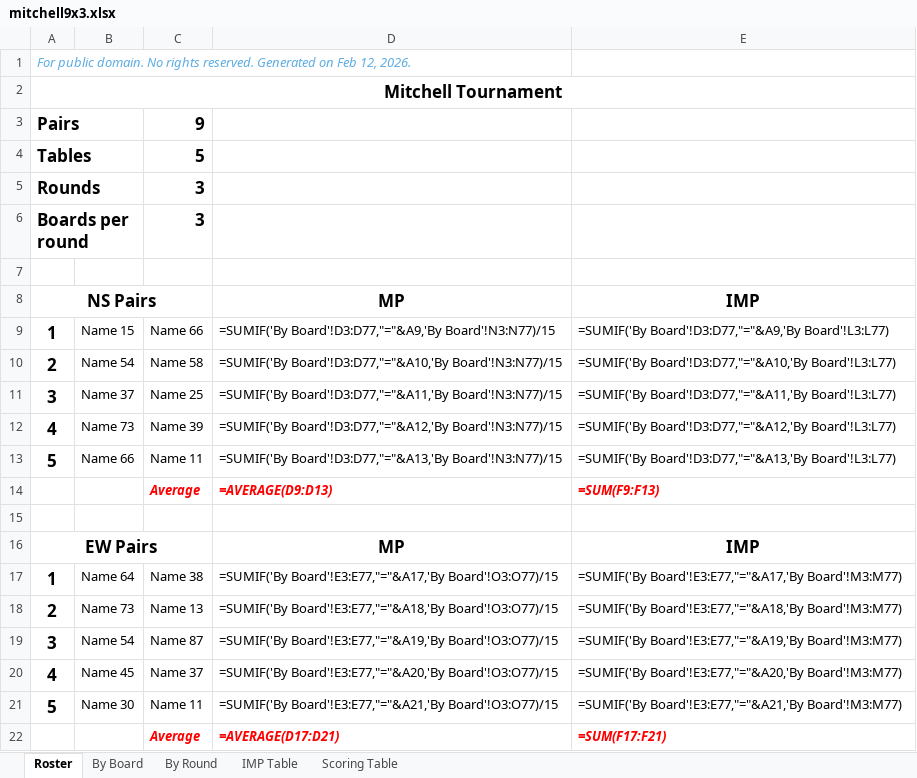
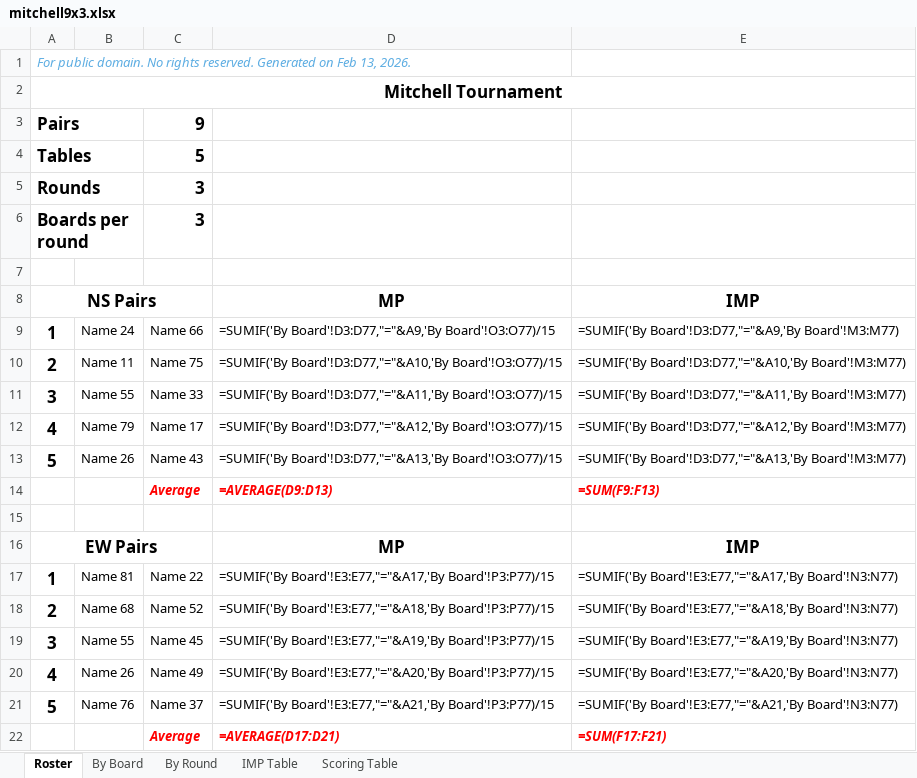
Before and after one commit to sywhub/howellcards, an Excel workbook: mitchell9x3.xlsx, sheet Roster, drawn as a sheet; values as stored, in another font and other column widths than the file's, no borders; formulas without a stored value are shown as written; the diff names each change by its address in the sheet, - before the commit and + after, or states it on an @@ line.

```diff
--- a/mitchell9x3.xlsx (sheet Roster)
+++ b/mitchell9x3.xlsx (sheet Roster)
-A1: …on Feb 12, 2026.
+A1: …on Feb 13, 2026.
-B9: Name 15
+B9: Name 24
-D9: =SUMIF('By Board'!D3:D77,"="&A9,'By Board'!N3:N77)/15
+D9: =SUMIF('By Board'!D3:D77,"="&A9,'By Board'!O3:O77)/15
-E9: =SUMIF('By Board'!D3:D77,"="&A9,'By Board'!L3:L77)
+E9: =SUMIF('By Board'!D3:D77,"="&A9,'By Board'!M3:M77)
-B10: Name 54
+B10: Name 11
-C10: Name 58
+C10: Name 75
-D10: =SUMIF('By Board'!D3:D77,"="&A10,'By Board'!N3:N77)/15
+D10: =SUMIF('By Board'!D3:D77,"="&A10,'By Board'!O3:O77)/15
-E10: =SUMIF('By Board'!D3:D77,"="&A10,'By Board'!L3:L77)
+E10: =SUMIF('By Board'!D3:D77,"="&A10,'By Board'!M3:M77)
-B11: Name 37
+B11: Name 55
-C11: Name 25
+C11: Name 33
-D11: =SUMIF('By Board'!D3:D77,"="&A11,'By Board'!N3:N77)/15
+D11: =SUMIF('By Board'!D3:D77,"="&A11,'By Board'!O3:O77)/15
-E11: =SUMIF('By Board'!D3:D77,"="&A11,'By Board'!L3:L77)
+E11: =SUMIF('By Board'!D3:D77,"="&A11,'By Board'!M3:M77)
-B12: Name 73
+B12: Name 79
-C12: Name 39
+C12: Name 17
-D12: =SUMIF('By Board'!D3:D77,"="&A12,'By Board'!N3:N77)/15
+D12: =SUMIF('By Board'!D3:D77,"="&A12,'By Board'!O3:O77)/15
-E12: =SUMIF('By Board'!D3:D77,"="&A12,'By Board'!L3:L77)
+E12: =SUMIF('By Board'!D3:D77,"="&A12,'By Board'!M3:M77)
-B13: Name 66
+B13: Name 26
-C13: Name 11
+C13: Name 43
-D13: =SUMIF('By Board'!D3:D77,"="&A13,'By Board'!N3:N77)/15
+D13: =SUMIF('By Board'!D3:D77,"="&A13,'By Board'!O3:O77)/15
-E13: =SUMIF('By Board'!D3:D77,"="&A13,'By Board'!L3:L77)
+E13: =SUMIF('By Board'!D3:D77,"="&A13,'By Board'!M3:M77)
-B17: Name 64
+B17: Name 81
-C17: Name 38
+C17: Name 22
-D17: =SUMIF('By Board'!E3:E77,"="&A17,'By Board'!O3:O77)/15
+D17: =SUMIF('By Board'!E3:E77,"="&A17,'By Board'!P3:P77)/15
-E17: =SUMIF('By Board'!E3:E77,"="&A17,'By Board'!M3:M77)
+E17: =SUMIF('By Board'!E3:E77,"="&A17,'By Board'!N3:N77)
-B18: Name 73
+B18: Name 68
-C18: Name 13
+C18: Name 52
-D18: =SUMIF('By Board'!E3:E77,"="&A18,'By Board'!O3:O77)/15
+D18: =SUMIF('By Board'!E3:E77,"="&A18,'By Board'!P3:P77)/15
-E18: =SUMIF('By Board'!E3:E77,"="&A18,'By Board'!M3:M77)
+E18: =SUMIF('By Board'!E3:E77,"="&A18,'By Board'!N3:N77)
-B19: Name 54
+B19: Name 55
-C19: Name 87
+C19: Name 45
-D19: =SUMIF('By Board'!E3:E77,"="&A19,'By Board'!O3:O77)/15
+D19: =SUMIF('By Board'!E3:E77,"="&A19,'By Board'!P3:P77)/15
-E19: =SUMIF('By Board'!E3:E77,"="&A19,'By Board'!M3:M77)
+E19: =SUMIF('By Board'!E3:E77,"="&A19,'By Board'!N3:N77)
-B20: Name 45
+B20: Name 26
-C20: Name 37
+C20: Name 49
-D20: =SUMIF('By Board'!E3:E77,"="&A20,'By Board'!O3:O77)/15
+D20: =SUMIF('By Board'!E3:E77,"="&A20,'By Board'!P3:P77)/15
-E20: =SUMIF('By Board'!E3:E77,"="&A20,'By Board'!M3:M77)
+E20: =SUMIF('By Board'!E3:E77,"="&A20,'By Board'!N3:N77)
-B21: Name 30
+B21: Name 76
-C21: Name 11
+C21: Name 37
-D21: =SUMIF('By Board'!E3:E77,"="&A21,'By Board'!O3:O77)/15
+D21: =SUMIF('By Board'!E3:E77,"="&A21,'By Board'!P3:P77)/15
-E21: =SUMIF('By Board'!E3:E77,"="&A21,'By Board'!M3:M77)
+E21: =SUMIF('By Board'!E3:E77,"="&A21,'By Board'!N3:N77)
```
Also changed, not shown: sheet By Board, sheet By Round, howell11.xlsx, howell12.xlsx, 27 other files.
